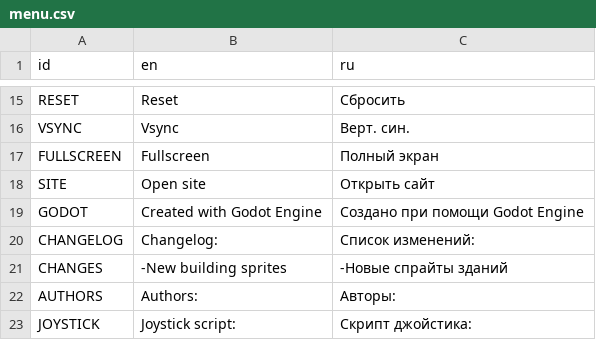
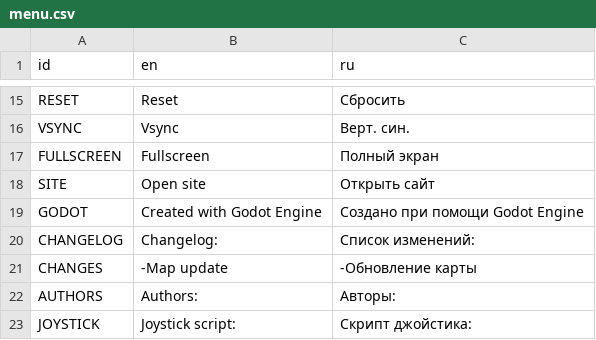
Before and after one commit to chernykovv/Godot-Quest, a CSV file: Translations/menu.csv, drawn as a sheet; only a part is shown, gaps mark what is left out.

```diff
--- a/Translations/menu.csv
+++ b/Translations/menu.csv
@@ -20,3 +20,3 @@ GODOT,Created with Godot Engine,Создано при помощи Godot Engine
 CHANGELOG,Changelog:,Список изменений:
-CHANGES,-New building sprites,-Новые спрайты зданий
+CHANGES,-Map update,-Обновление карты
 AUTHORS,Authors:,Авторы:
```
Also changed, not shown: 5 other files.
